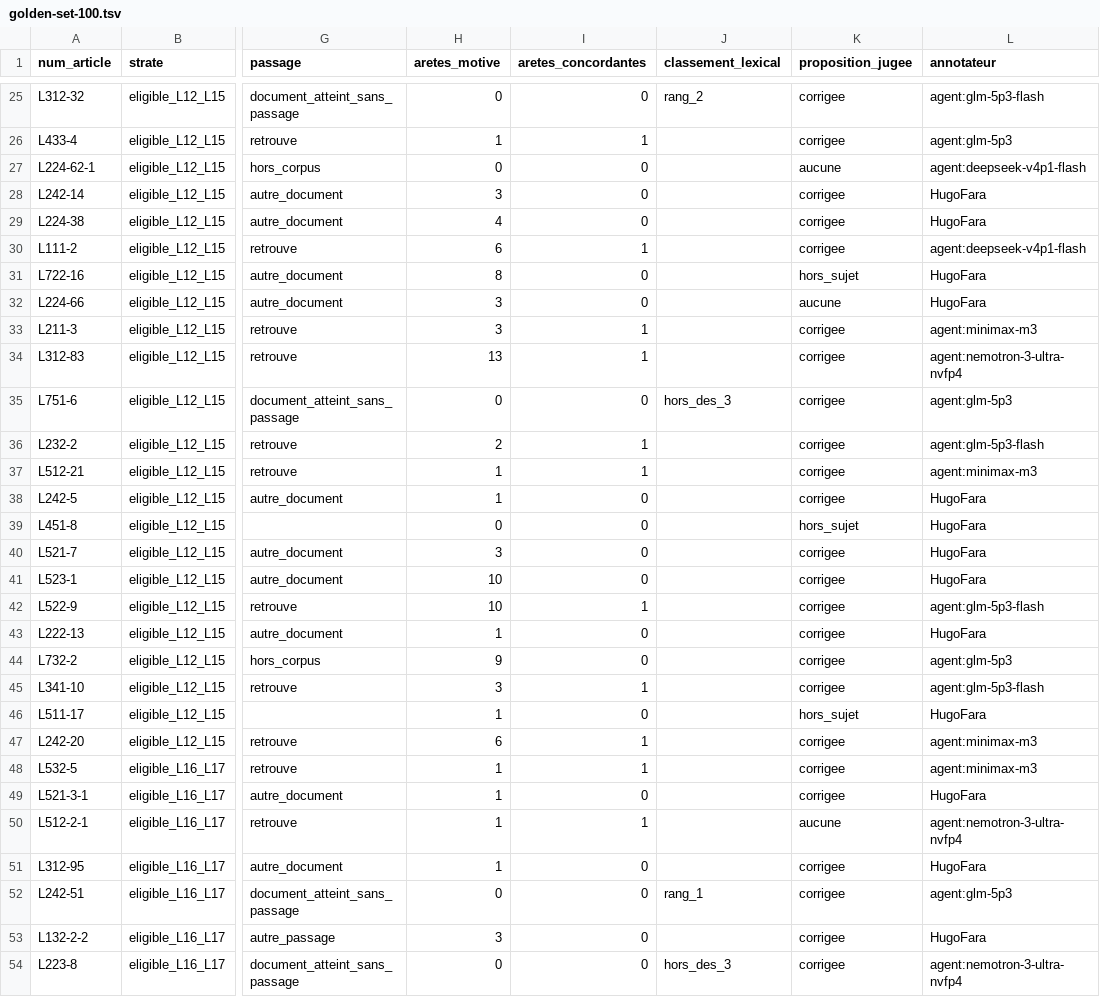
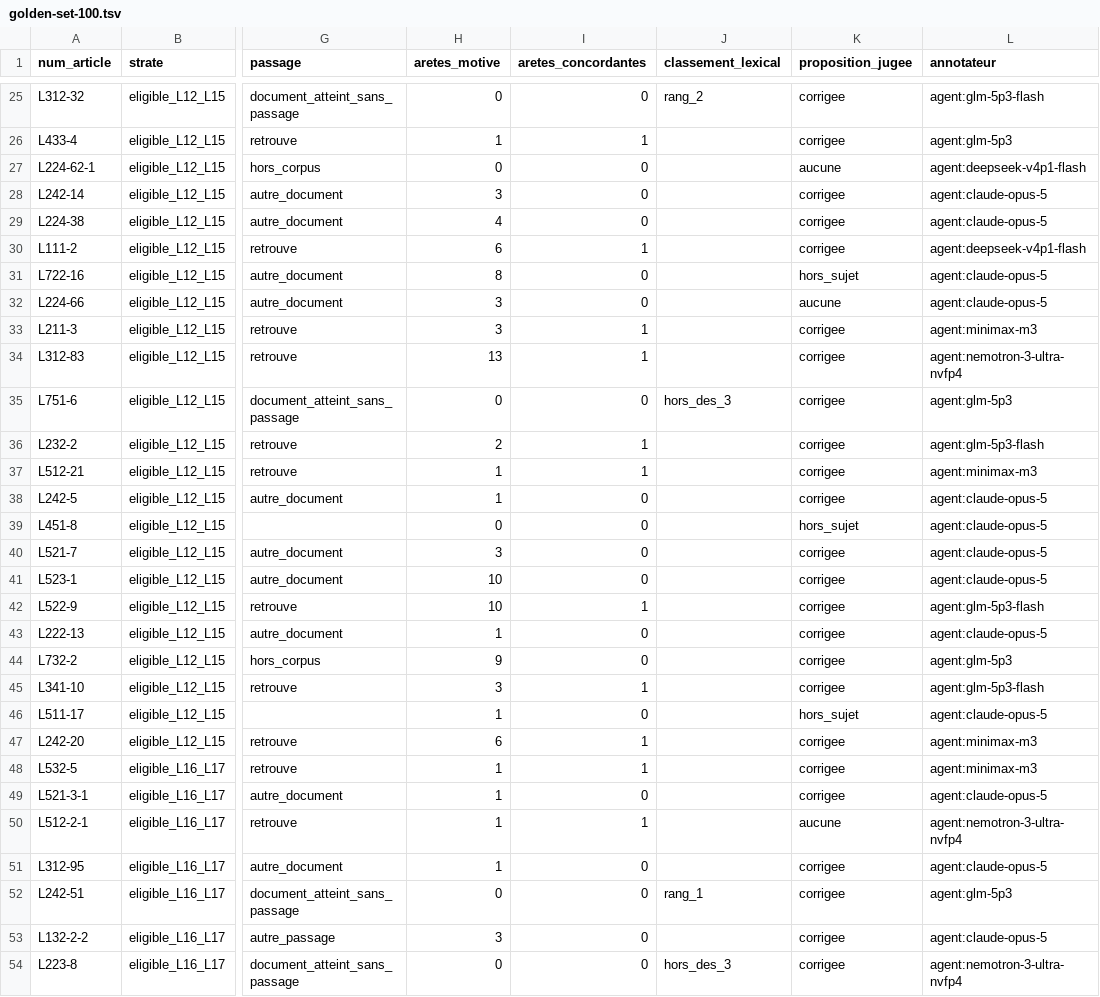
Before and after one commit to HugoFara/ratio-legis, a TSV file: data/mesures/golden-set-100.tsv, drawn as a sheet; only a part is shown, gaps mark what is left out; the diff covers the shown part only; the diff names each change by its address in the sheet, - before the commit and + after, or states it on an @@ line.

```diff
--- a/data/mesures/golden-set-100.tsv
+++ b/data/mesures/golden-set-100.tsv
-L28:L29 (annotateur): HugoFara
+L28:L29 (annotateur): agent:claude-opus-5
-L31:L32 (annotateur): HugoFara
+L31:L32 (annotateur): agent:claude-opus-5
-L38:L41 (annotateur): HugoFara
+L38:L41 (annotateur): agent:claude-opus-5
-L43 (annotateur): HugoFara
+L43 (annotateur): agent:claude-opus-5
-L46 (annotateur): HugoFara
+L46 (annotateur): agent:claude-opus-5
-L49 (annotateur): HugoFara
+L49 (annotateur): agent:claude-opus-5
-L51 (annotateur): HugoFara
+L51 (annotateur): agent:claude-opus-5
-L53 (annotateur): HugoFara
+L53 (annotateur): agent:claude-opus-5
```
Also changed, not shown: 15 edited cells elsewhere in this file, data/golden-set/annotations-100.csv, data/mesures/hygiene.tsv, 5 other files.
